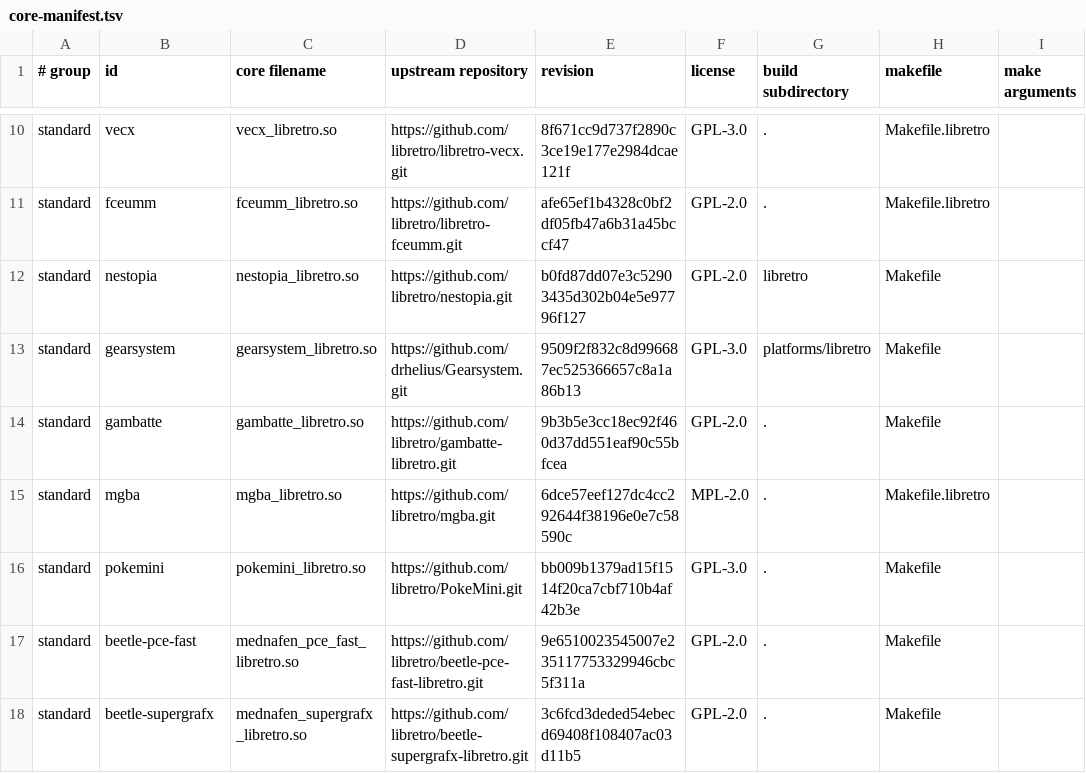
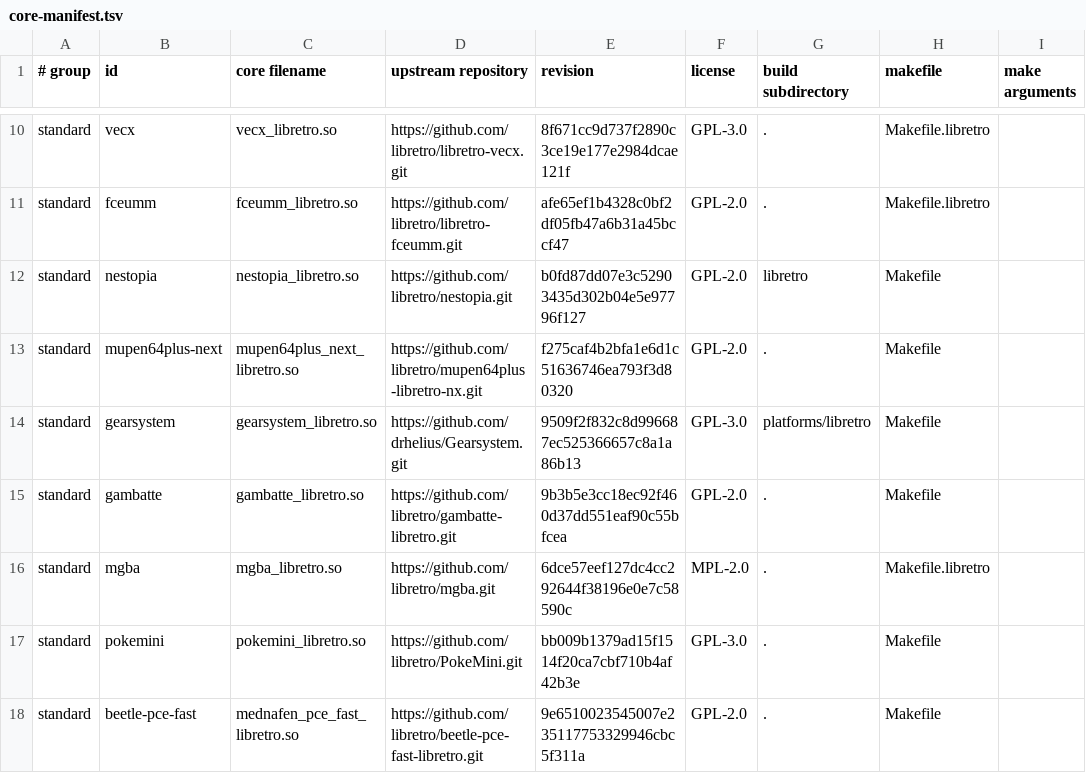
Before and after one commit to TaterTotterson/Tater-Tube-Steam, a TSV file: packaging/steam/core-manifest.tsv, drawn as a sheet; only a part is shown, gaps mark what is left out; the shorter side is filled out with more unchanged rows; the diff names each change by its address in the sheet, - before the commit and + after, or states it on an @@ line.

```diff
--- a/packaging/steam/core-manifest.tsv
+++ b/packaging/steam/core-manifest.tsv
+row 13: standard | mupen64plus-next | mupen64plus_next_libretro.so | https://github.com/libretro/mupen64plus-libretro-nx.git | f275caf4b2bfa1e6d1c51636746ea793f3d80320 | GPL-2.0 | . | Makefile
```
Also changed, not shown: 27 other files.
